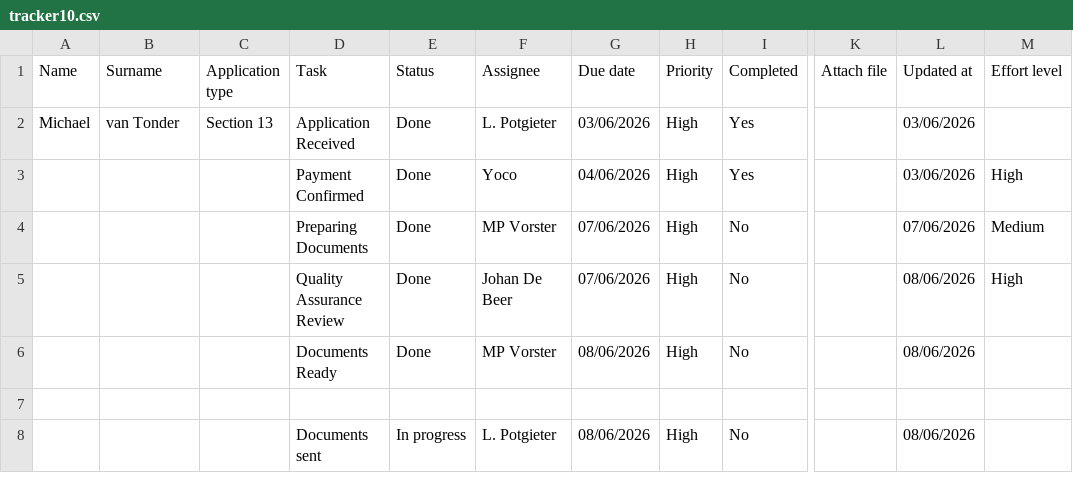
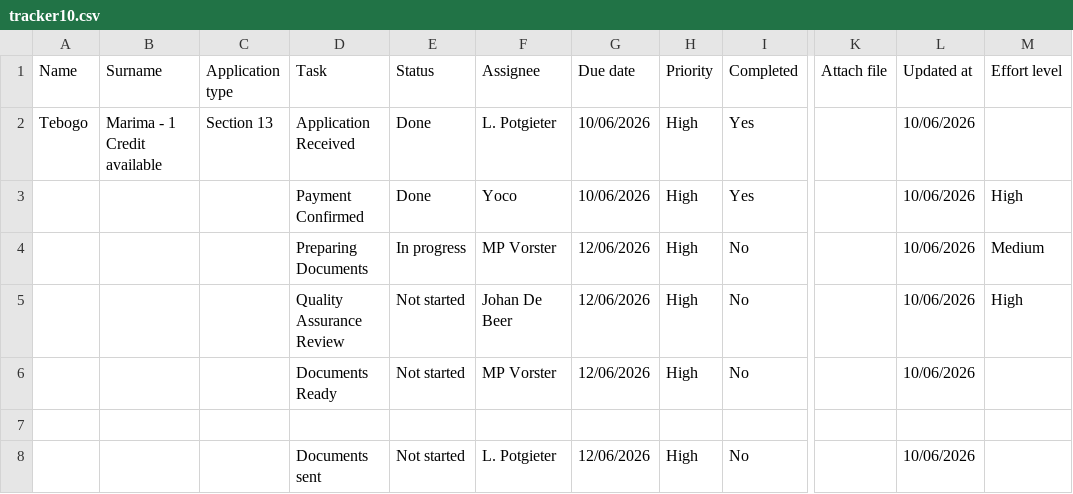
Before and after one commit to johandebeer21/Tracker-Demo, a CSV file: tracker10.csv, drawn as a sheet; only a part is shown, gaps mark what is left out; the diff names each change by its address in the sheet, - before the commit and + after, or states it on an @@ line.

Commit message:
Update tracker10.csv

```diff
--- a/tracker10.csv
+++ b/tracker10.csv
-A2 (Name): Michael
+A2 (Name): Tebogo
-B2 (Surname): van Tonder
+B2 (Surname): Marima - 1 Credit available
-G2 (Due date): 03/06/2026
+G2 (Due date): 10/06/2026
-L2:L3 (Updated at): 03/06/2026
+L2:L3 (Updated at): 10/06/2026
-G3 (Due date): 04/06/2026
+G3 (Due date): 10/06/2026
-E4 (Status): Done
+E4 (Status): In progress
-G4:G5 (Due date): 07/06/2026
+G4:G5 (Due date): 12/06/2026
-L4 (Updated at): 07/06/2026
+L4 (Updated at): 10/06/2026
-E5:E6 (Status): Done
+E5:E6 (Status): Not started
-L5:L6 (Updated at): 08/06/2026
+L5:L6 (Updated at): 10/06/2026
-G6 (Due date): 08/06/2026
+G6 (Due date): 12/06/2026
-E8 (Status): In progress
+E8 (Status): Not started
-G8 (Due date): 08/06/2026
+G8 (Due date): 12/06/2026
-L8 (Updated at): 08/06/2026
+L8 (Updated at): 10/06/2026
```
